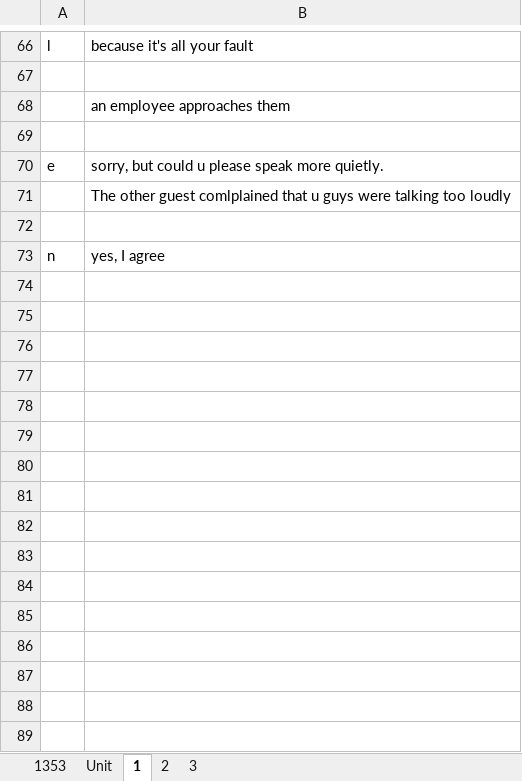
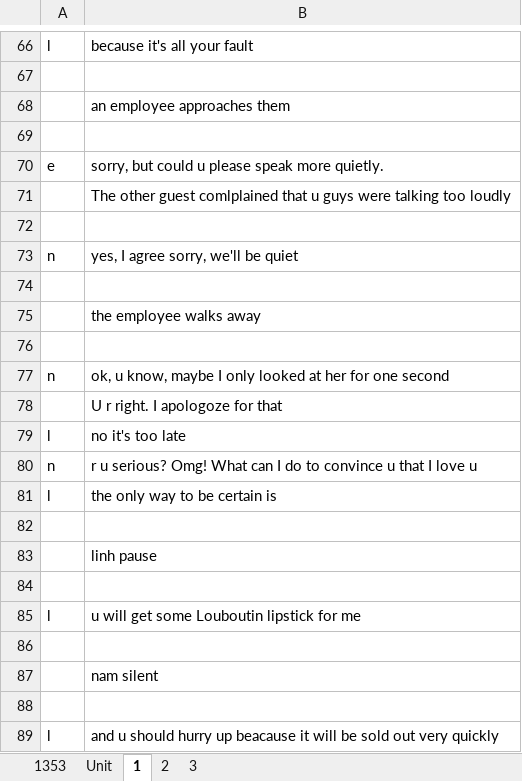
Before and after one commit to thaidh-dev/Engrisk, an Excel workbook: Hack-nao-1500-tu-tieng-anh/Nháp.xlsm, sheet 1, drawn as a sheet; only a part is shown, gaps mark what is left out; values as stored, in another font and other column widths than the file's, no borders; the diff names each change by its address in the sheet, - before the commit and + after, or states it on an @@ line.

```diff
--- a/Hack-nao-1500-tu-tieng-anh/Nháp.xlsm (sheet 1)
+++ b/Hack-nao-1500-tu-tieng-anh/Nháp.xlsm (sheet 1)
-B73: yes, I agree
+B73: yes, I agree sorry, we'll be quiet
+row 74: (empty)
+row 75:  | the employee walks away
+row 76: (empty)
+row 77: n | ok, u know, maybe I only looked at her for one second
+row 78:  | U r right. I apologoze for that
+row 79: l | no it's too late
+row 80: n | r u serious? Omg! What can I do to convince u that I love u
+row 81: l | the only way to be certain is
+row 82: (empty)
+row 83:  | linh pause
+row 84: (empty)
+row 85: l | u will get some Louboutin lipstick for me
+row 86: (empty)
+row 87:  | nam silent
+row 88: (empty)
+row 89: l | and u should hurry up beacause it will be sold out very quickly
```
Also changed, not shown: MinhAnh/b2/b2.xlsm.
